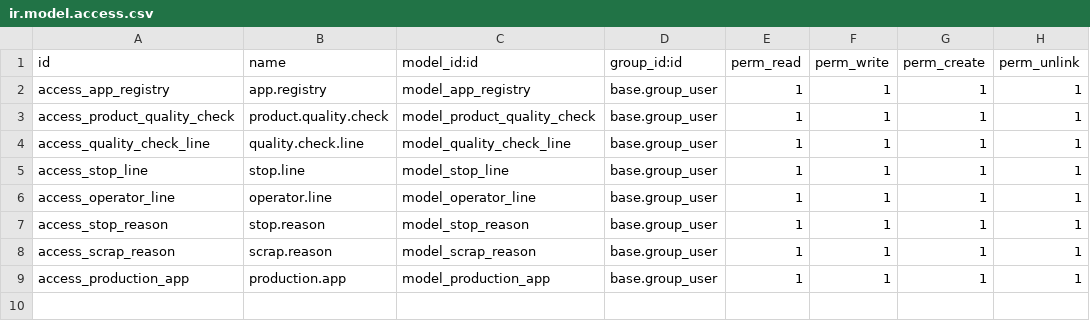
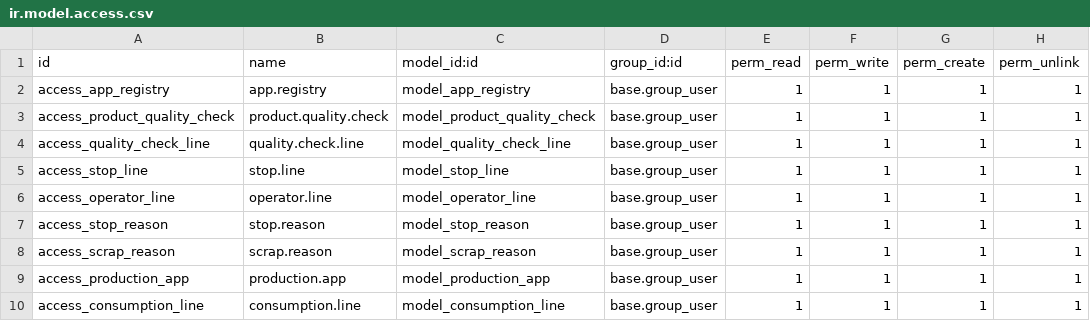
Before and after one commit to Comunitea/CMNT_00040_2016_ELN_addons, a CSV file: production_app/security/ir.model.access.csv, drawn as a sheet.

Commit message:
[ADD]production_app: Lineas de consumo in y out

```diff
--- a/production_app/security/ir.model.access.csv
+++ b/production_app/security/ir.model.access.csv
@@ -9 +9,2 @@ access_scrap_reason,scrap.reason,model_scrap_reason,base.group_user,1,1,1,1
 access_production_app,production.app,model_production_app,base.group_user,1,1,1,1
+access_consumption_line,consumption.line,model_consumption_line,base.group_user,1,1,1,1
```
Also changed, not shown: 5 other files.
